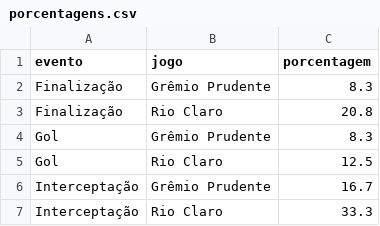
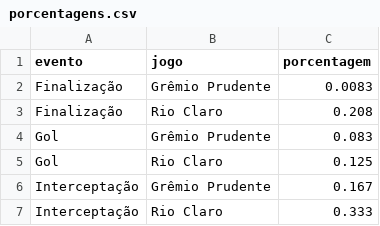
Before and after one commit to LucasSAlmeida/dados, a CSV file: porcentagens.csv, drawn as a sheet.

Commit message:
Update porcentagens.csv

```diff
--- a/porcentagens.csv
+++ b/porcentagens.csv
@@ -1,7 +1,7 @@
 evento,jogo,porcentagem
-Finalização,Grêmio Prudente,8.3
-Finalização,Rio Claro,20.8
-Gol,Grêmio Prudente,8.3
-Gol,Rio Claro,12.5
-Interceptação,Grêmio Prudente,16.7
-Interceptação,Rio Claro,33.3
+Finalização,Grêmio Prudente,0.0083
+Finalização,Rio Claro,0.208
+Gol,Grêmio Prudente,0.083
+Gol,Rio Claro,0.125
+Interceptação,Grêmio Prudente,0.167
+Interceptação,Rio Claro,0.333
```
